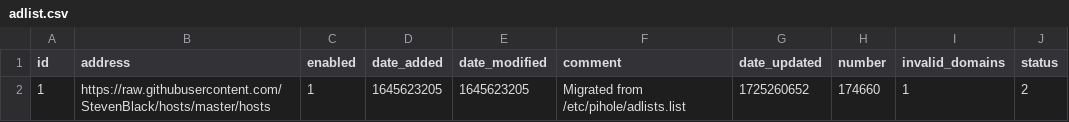
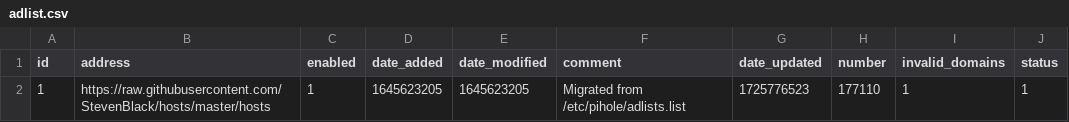
Before and after one commit to federicoalvarez-github/my-pihole-lists, a CSV file: adlist.csv, drawn as a sheet.

Commit message:
Updated September  9, 2024  1:00AM

```diff
--- a/adlist.csv
+++ b/adlist.csv
@@ -1,2 +1,2 @@
 id,address,enabled,date_added,date_modified,comment,date_updated,number,invalid_domains,status
-1,https://raw.githubusercontent.com/StevenBlack/hosts/master/hosts,1,1645623205,1645623205,"Migrated from /etc/pihole/adlists.list",1725260652,174660,1,2
+1,https://raw.githubusercontent.com/StevenBlack/hosts/master/hosts,1,1645623205,1645623205,"Migrated from /etc/pihole/adlists.list",1725776523,177110,1,1
```
